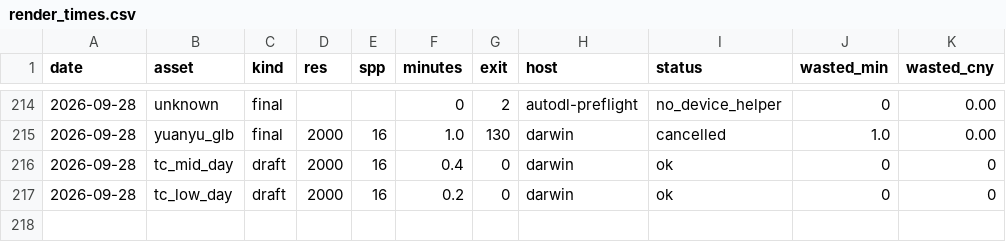
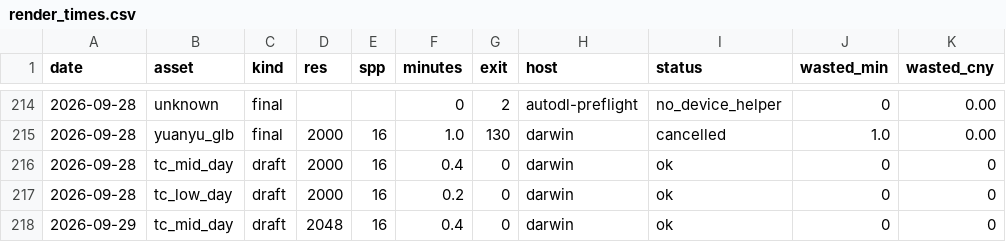
Before and after one commit to kcgoofee-jpg/my-tavern-experiments, a CSV file: logs/render_times.csv, drawn as a sheet; only a part is shown, gaps mark what is left out.

Commit message:
feat(blender): 太阳天顶角 day-scoped（--day 白天几何 35°，夜景与数据导出不变）
- tc_common：SUN_ROT_DAY（215° 方位不变、天顶角 35° / 高度角 55°）与模块级 DAY 旗标（Layer.__init__ 按 --day 置位）；
  sun_rot()/sun_dir() 按脚本模式切换白天/夜景两种太阳几何（云等渲染元素跟随）；shadow_offset 显式钉死
  SUN_ROT——map/data 导出不随 --day 变
- tiancheng_mid / tiancheng_low --day：太阳改走 tc.sun_rot() 白天几何（投影 0.84h→0.70h，楼间峡谷被楼影
  盖住的比例下降，白天图更亮）
- Layer.finish 透传 exposure 到 camera_and_render（默认 0，现状不变），供白天版曝光微调
- 回归：不带 --day --data-only 重导出 map/data/tc_mid.json 与 HEAD 逐字节一致（随机序列与数据导出不变）；
  tc_mid_day 草稿 2048/16 渲染 0.4 分钟（darwin Metal，GPU）

```diff
--- a/logs/render_times.csv
+++ b/logs/render_times.csv
@@ -217 +217,2 @@ date,asset,kind,res,spp,minutes,exit,host,status,wasted_min,wasted_cny
 2026-09-28,tc_low_day,draft,2000,16,0.2,0,darwin,ok,0,0
+2026-09-29,tc_mid_day,draft,2048,16,0.4,0,darwin,ok,0,0
```
Also changed, not shown: 3 other files.
